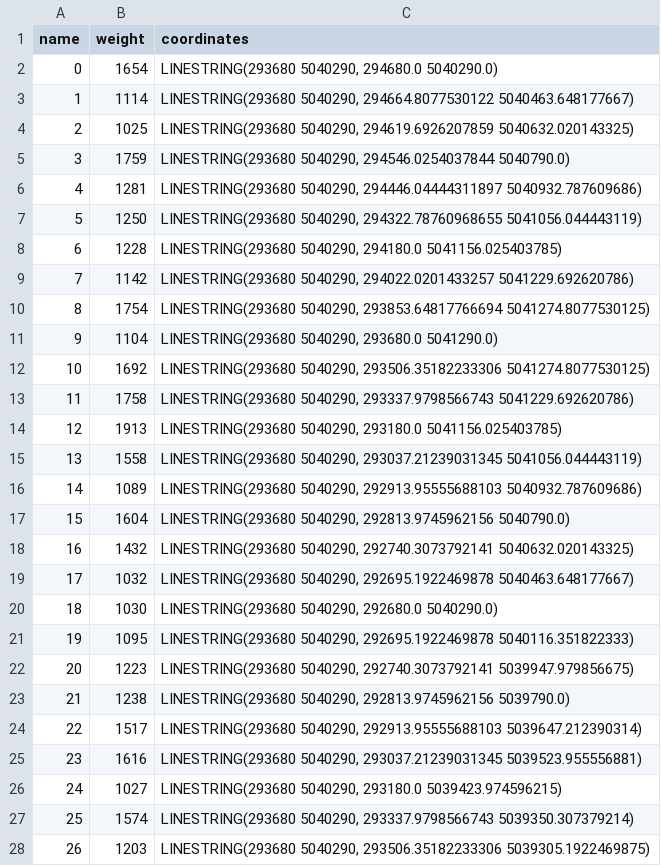
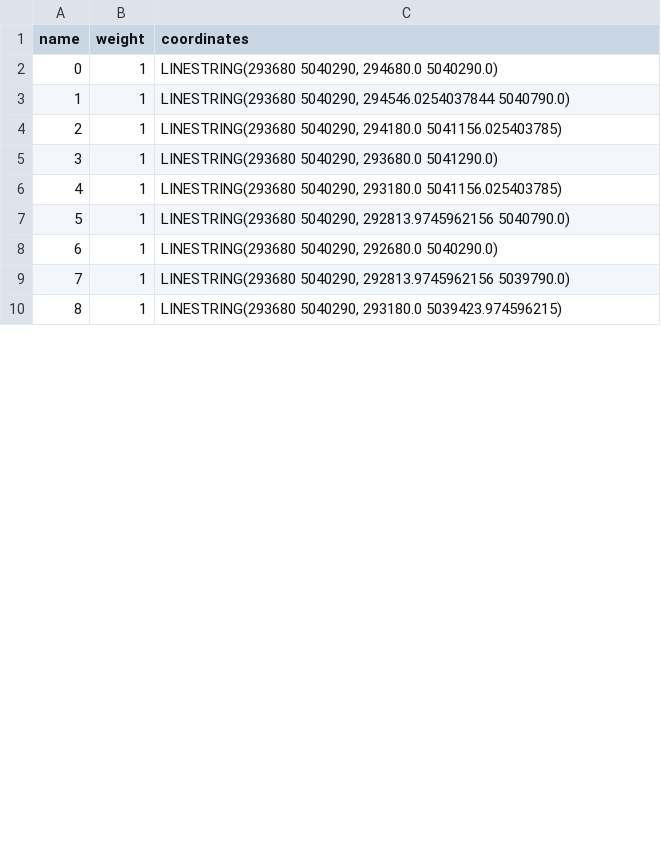
Before and after one commit to LeoGitPOLY/traclus_optimization, a TSV file: inputs/data/circle_around_DL.tsv, drawn as a sheet; only a part is shown; removed rows and columns are numbered as before the commit, all else as after; the diff covers the shown part only; the diff names each change by its address in the sheet, - before the commit and + after, or states it on an @@ line.

```diff
--- a/inputs/data/circle_around_DL.tsv
+++ b/inputs/data/circle_around_DL.tsv
-B2 (weight): 1654
+B2 (weight): 1
-row 3: 1 | 1114 | LINESTRING(293680 5040290, 294664.8077530122 5040463.648177667)
-row 4: 2 | 1025 | LINESTRING(293680 5040290, 294619.6926207859 5040632.020143325)
@@ column A (name) renumbered between rows 3 and 13 @@
-B3 (weight): 1759
+B3 (weight): 1
-row 6: 4 | 1281 | LINESTRING(293680 5040290, 294446.04444311897 5040932.787609686)
-row 7: 5 | 1250 | LINESTRING(293680 5040290, 294322.78760968655 5041056.044443119)
-B4 (weight): 1228
+B4 (weight): 1
-row 9: 7 | 1142 | LINESTRING(293680 5040290, 294022.0201433257 5041229.692620786)
-row 10: 8 | 1754 | LINESTRING(293680 5040290, 293853.64817766694 5041274.8077530125)
-B5 (weight): 1104
+B5 (weight): 1
-row 12: 10 | 1692 | LINESTRING(293680 5040290, 293506.35182233306 5041274.8077530125)
-row 13: 11 | 1758 | LINESTRING(293680 5040290, 293337.9798566743 5041229.692620786)
-B6 (weight): 1913
+B6 (weight): 1
-row 15: 13 | 1558 | LINESTRING(293680 5040290, 293037.21239031345 5041056.044443119)
-row 16: 14 | 1089 | LINESTRING(293680 5040290, 292913.95555688103 5040932.787609686)
-B7 (weight): 1604
+B7 (weight): 1
-row 18: 16 | 1432 | LINESTRING(293680 5040290, 292740.3073792141 5040632.020143325)
-row 19: 17 | 1032 | LINESTRING(293680 5040290, 292695.1922469878 5040463.648177667)
-B8 (weight): 1030
+B8 (weight): 1
-row 21: 19 | 1095 | LINESTRING(293680 5040290, 292695.1922469878 5040116.351822333)
-row 22: 20 | 1223 | LINESTRING(293680 5040290, 292740.3073792141 5039947.979856675)
-B9 (weight): 1238
+B9 (weight): 1
-row 24: 22 | 1517 | LINESTRING(293680 5040290, 292913.95555688103 5039647.212390314)
-row 25: 23 | 1616 | LINESTRING(293680 5040290, 293037.21239031345 5039523.955556881)
-B10 (weight): 1027
+B10 (weight): 1
-row 27: 25 | 1574 | LINESTRING(293680 5040290, 293337.9798566743 5039350.307379214)
-row 28: 26 | 1203 | LINESTRING(293680 5040290, 293506.35182233306 5039305.1922469875)
```
Also changed, not shown: 6 removed rows and 3 edited cells elsewhere in this file, 8 other files.
